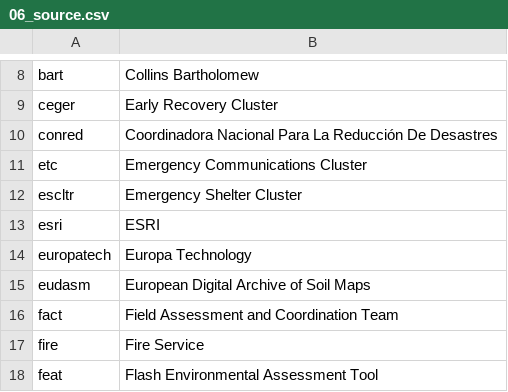
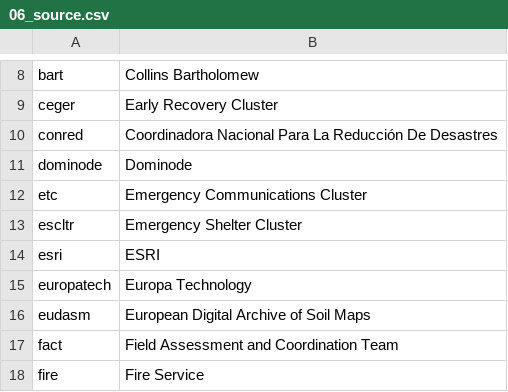
Before and after one commit to mapaction/default-crash-move-folder, a CSV file: 20YYiso3nn/GIS/2_Active_Data/200_data_name_lookup/06_source.csv, drawn as a sheet; only a part is shown, gaps mark what is left out; the shorter side is filled out with more unchanged rows.

Commit message:
COde to sort ths field names post data scaramble
See End Ex Jira ticket:
https://mapaction.atlassian.net/browse/ETA2020-102

Tweaked templates so text is on right side so any long text doesn't bleed into the map

```diff
--- a/20YYiso3nn/GIS/2_Active_Data/200_data_name_lookup/06_source.csv
+++ b/20YYiso3nn/GIS/2_Active_Data/200_data_name_lookup/06_source.csv
@@ -10,2 +10,3 @@ ceger,Early Recovery Cluster
 conred,Coordinadora Nacional Para La Reducción De Desastres
+dominode,Dominode
 etc,Emergency Communications Cluster
```
Also changed, not shown: 18 other files.
